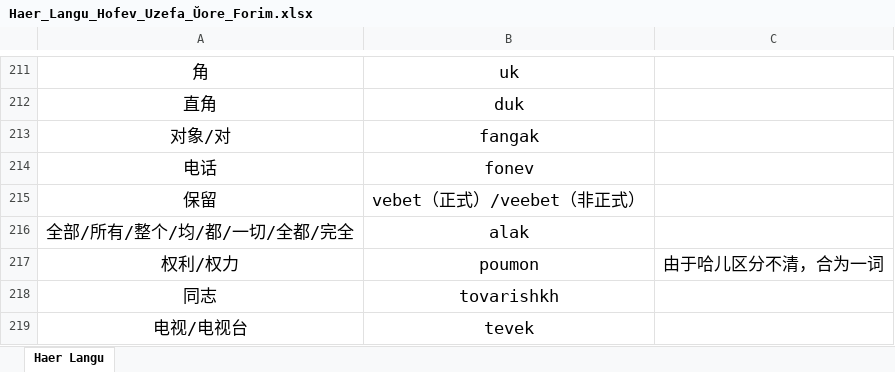
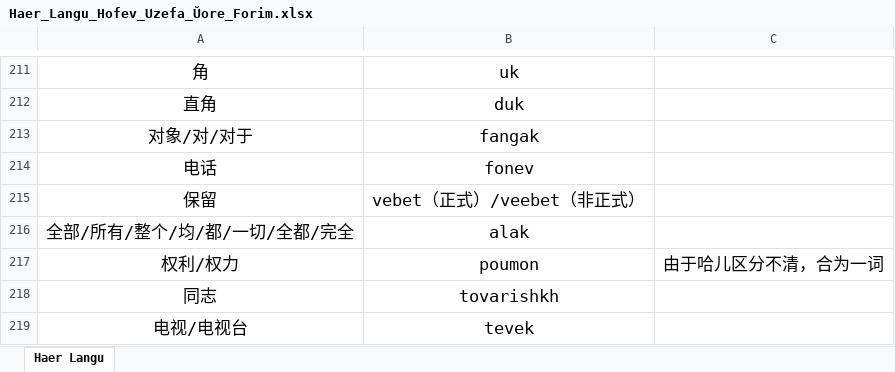
Before and after one commit to hssrgov/hssrgov.github.io, an Excel workbook: Haer_Langu_Hofev_Uzefa_Ŭore_Forim.xlsx, sheet Haer Langu, drawn as a sheet; only a part is shown, gaps mark what is left out; values as stored, in another font and other column widths than the file's, no borders; the diff names each change by its address in the sheet, - before the commit and + after, or states it on an @@ line.

```diff
--- a/Haer_Langu_Hofev_Uzefa_Ŭore_Forim.xlsx (sheet Haer Langu)
+++ b/Haer_Langu_Hofev_Uzefa_Ŭore_Forim.xlsx (sheet Haer Langu)
-A213: 对象/对
+A213: 对象/对/对于
```
Also changed, not shown: 2 other files.
